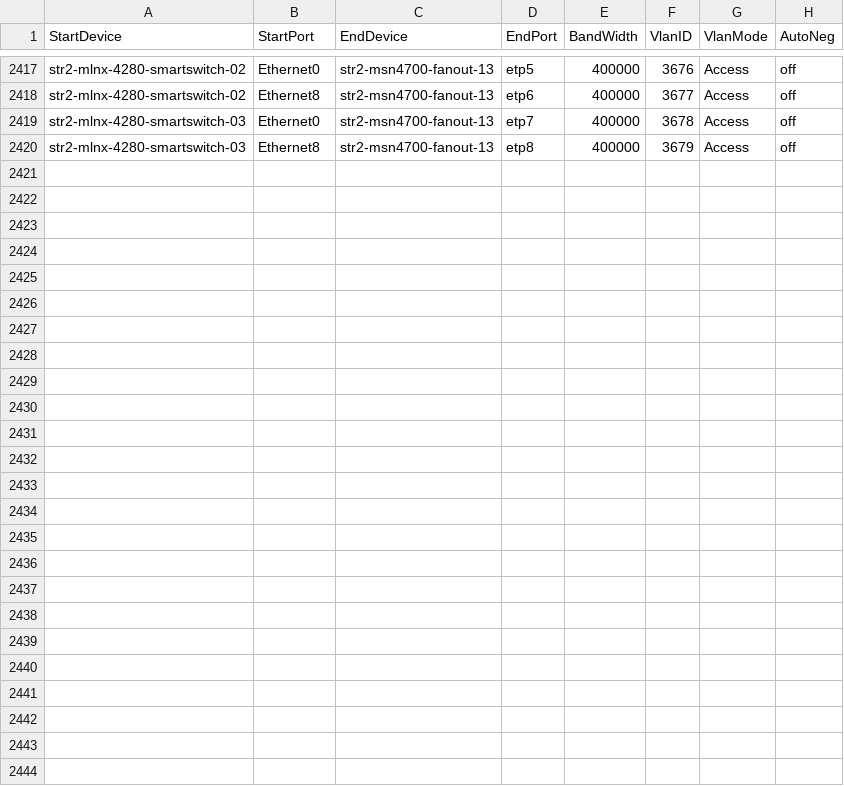
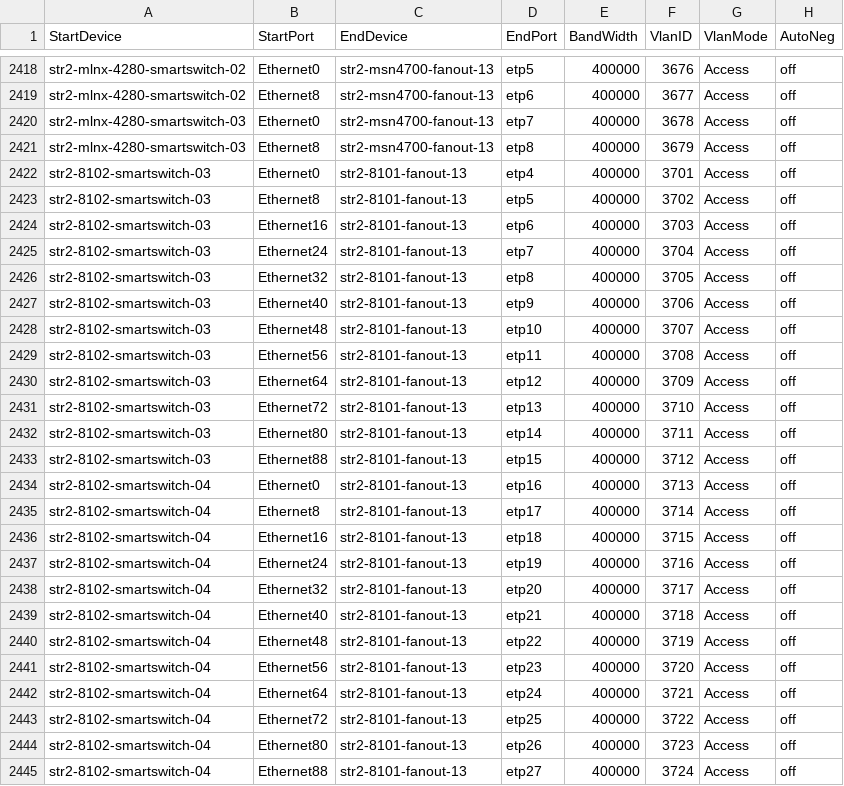
Before and after one commit to sonic-net/sonic-mgmt, a CSV file: ansible/files/sonic_str2_links.csv, drawn as a sheet; only a part is shown, gaps mark what is left out; the diff covers the shown part only; the diff names each change by its address in the sheet, - before the commit and + after, or states it on an @@ line.

Commit message:
Merged PR 9418: [Auto Created by PR 9412] Sync connection graph facts from internal to internal-202412
Across different branches, the connection graph facts should remain consistent. However, as the code undergoes continuous updates, the disparities between connection graph facts files among different branches are becoming more pronounced, which divergence poses significant challenges for cherry-pick. To address these differences and reduce the time spent synchronizing branches, we can automate the creation of pull requests by running a pipeline. This pull request use the connection graph facts from the internal branch to overwrite other branches, thereby synchronizing the connection graph facts across different branches.This pull request is created from https://dev.azure.com/mssonic/internal/_git/sonic-mgmt-int/pullrequest/9412

```diff
--- a/ansible/files/sonic_str2_links.csv
+++ b/ansible/files/sonic_str2_links.csv
+row 2422: str2-8102-smartswitch-03 | Ethernet0 | str2-8101-fanout-13 | etp4 | 400000 | 3701 | Access | off
+row 2423: str2-8102-smartswitch-03 | Ethernet8 | str2-8101-fanout-13 | etp5 | 400000 | 3702 | Access | off
+row 2424: str2-8102-smartswitch-03 | Ethernet16 | str2-8101-fanout-13 | etp6 | 400000 | 3703 | Access | off
+row 2425: str2-8102-smartswitch-03 | Ethernet24 | str2-8101-fanout-13 | etp7 | 400000 | 3704 | Access | off
+row 2426: str2-8102-smartswitch-03 | Ethernet32 | str2-8101-fanout-13 | etp8 | 400000 | 3705 | Access | off
+row 2427: str2-8102-smartswitch-03 | Ethernet40 | str2-8101-fanout-13 | etp9 | 400000 | 3706 | Access | off
+row 2428: str2-8102-smartswitch-03 | Ethernet48 | str2-8101-fanout-13 | etp10 | 400000 | 3707 | Access | off
+row 2429: str2-8102-smartswitch-03 | Ethernet56 | str2-8101-fanout-13 | etp11 | 400000 | 3708 | Access | off
+row 2430: str2-8102-smartswitch-03 | Ethernet64 | str2-8101-fanout-13 | etp12 | 400000 | 3709 | Access | off
+row 2431: str2-8102-smartswitch-03 | Ethernet72 | str2-8101-fanout-13 | etp13 | 400000 | 3710 | Access | off
+row 2432: str2-8102-smartswitch-03 | Ethernet80 | str2-8101-fanout-13 | etp14 | 400000 | 3711 | Access | off
+row 2433: str2-8102-smartswitch-03 | Ethernet88 | str2-8101-fanout-13 | etp15 | 400000 | 3712 | Access | off
+row 2434: str2-8102-smartswitch-04 | Ethernet0 | str2-8101-fanout-13 | etp16 | 400000 | 3713 | Access | off
+row 2435: str2-8102-smartswitch-04 | Ethernet8 | str2-8101-fanout-13 | etp17 | 400000 | 3714 | Access | off
+row 2436: str2-8102-smartswitch-04 | Ethernet16 | str2-8101-fanout-13 | etp18 | 400000 | 3715 | Access | off
+row 2437: str2-8102-smartswitch-04 | Ethernet24 | str2-8101-fanout-13 | etp19 | 400000 | 3716 | Access | off
+row 2438: str2-8102-smartswitch-04 | Ethernet32 | str2-8101-fanout-13 | etp20 | 400000 | 3717 | Access | off
+row 2439: str2-8102-smartswitch-04 | Ethernet40 | str2-8101-fanout-13 | etp21 | 400000 | 3718 | Access | off
+row 2440: str2-8102-smartswitch-04 | Ethernet48 | str2-8101-fanout-13 | etp22 | 400000 | 3719 | Access | off
+row 2441: str2-8102-smartswitch-04 | Ethernet56 | str2-8101-fanout-13 | etp23 | 400000 | 3720 | Access | off
+row 2442: str2-8102-smartswitch-04 | Ethernet64 | str2-8101-fanout-13 | etp24 | 400000 | 3721 | Access | off
+row 2443: str2-8102-smartswitch-04 | Ethernet72 | str2-8101-fanout-13 | etp25 | 400000 | 3722 | Access | off
+row 2444: str2-8102-smartswitch-04 | Ethernet80 | str2-8101-fanout-13 | etp26 | 400000 | 3723 | Access | off
+row 2445: str2-8102-smartswitch-04 | Ethernet88 | str2-8101-fanout-13 | etp27 | 400000 | 3724 | Access | off
```
Also changed, not shown: 1 added row elsewhere in this file, ansible/files/sonic_bjw2_devices.csv, ansible/files/sonic_str2_console_links.csv, 6 other files.
